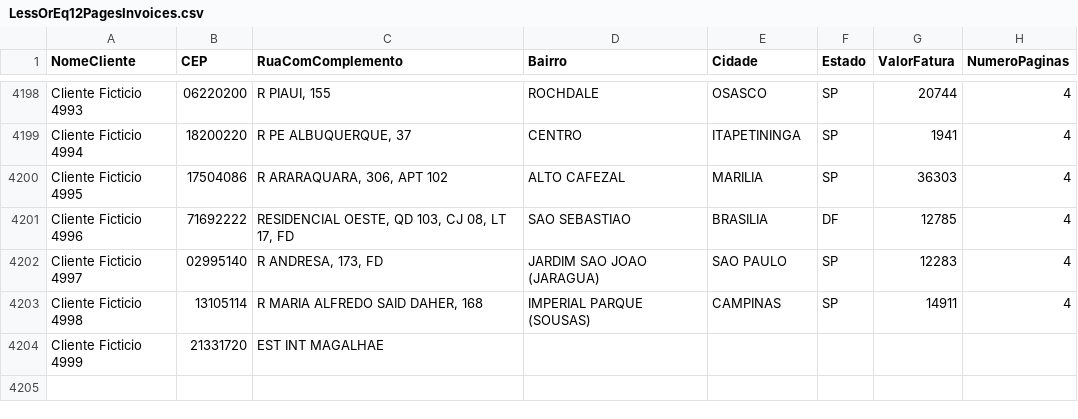
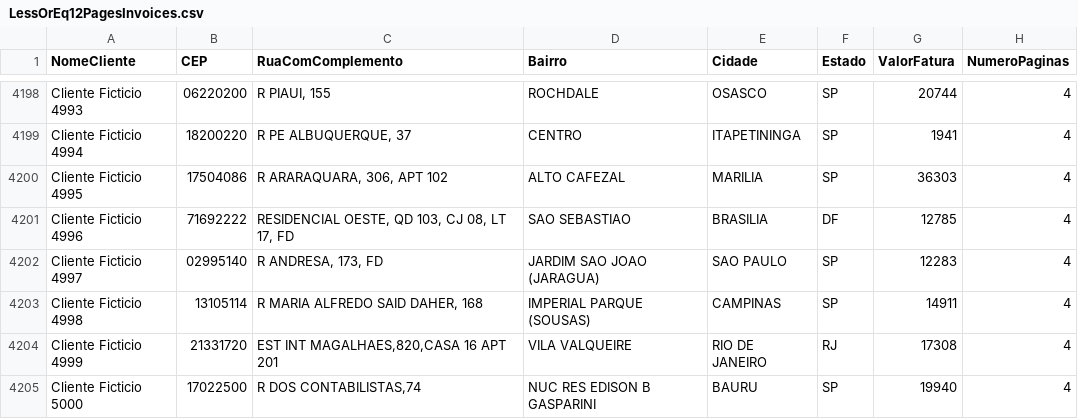
Before and after one commit to jrventaja/invoiceprocessor, a CSV file: LessOrEq12PagesInvoices.csv, drawn as a sheet; only a part is shown, gaps mark what is left out.

```diff
--- a/LessOrEq12PagesInvoices.csv
+++ b/LessOrEq12PagesInvoices.csv
@@ -4203,2 +4203,3 @@ NomeCliente;CEP;RuaComComplemento;Bairro;Cidade;Estado;ValorFatura;NumeroPaginas
 "Cliente Ficticio 4998";"13105114";"R MARIA ALFREDO SAID DAHER,   168";"IMPERIAL PARQUE (SOUSAS)";"CAMPINAS";"SP";"14911";"4"
-"Cliente Ficticio 4999";"21331720";"EST INT MAGALHAE
+"Cliente Ficticio 4999";"21331720";"EST INT MAGALHAES,820,CASA 16 APT 201";"VILA VALQUEIRE";"RIO DE JANEIRO";"RJ";"17308";"4"
+"Cliente Ficticio 5000";"17022500";"R DOS CONTABILISTAS,74";"NUC RES EDISON B GASPARINI";"BAURU";"SP";"19940";"4"
```
Also changed, not shown: LessOrEq6PagesInvoices.csv, MoreThan12PagesInvoices.csv, 2 other files.
